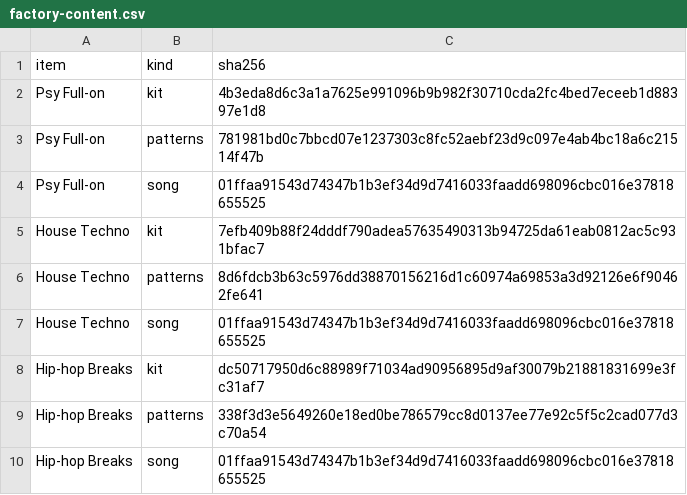
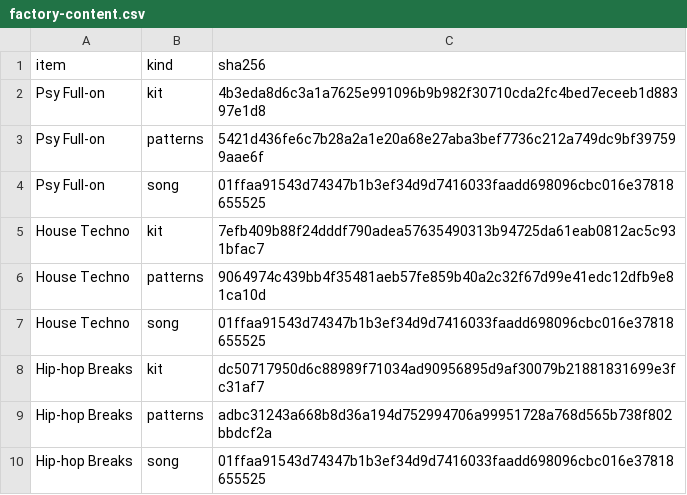
Before and after one commit to ultima-vox/vox-electronic-engine, a CSV file: products/drums/factory-content.csv, drawn as a sheet.

```diff
--- a/products/drums/factory-content.csv
+++ b/products/drums/factory-content.csv
@@ -2,9 +2,9 @@ item,kind,sha256
 Psy Full-on,kit,4b3eda8d6c3a1a7625e991096b9b982f30710cda2fc4bed7eceeb1d88397e1d8
-Psy Full-on,patterns,781981bd0c7bbcd07e1237303c8fc52aebf23d9c097e4ab4bc18a6c21514f47b
+Psy Full-on,patterns,5421d436fe6c7b28a2a1e20a68e27aba3bef7736c212a749dc9bf397599aae6f
 Psy Full-on,song,01ffaa91543d74347b1b3ef34d9d7416033faadd698096cbc016e37818655525
 House Techno,kit,7efb409b88f24dddf790adea57635490313b94725da61eab0812ac5c931bfac7
-House Techno,patterns,8d6fdcb3b63c5976dd38870156216d1c60974a69853a3d92126e6f90462fe641
+House Techno,patterns,9064974c439bb4f35481aeb57fe859b40a2c32f67d99e41edc12dfb9e81ca10d
 House Techno,song,01ffaa91543d74347b1b3ef34d9d7416033faadd698096cbc016e37818655525
 Hip-hop Breaks,kit,dc50717950d6c88989f71034ad90956895d9af30079b21881831699e3fc31af7
-Hip-hop Breaks,patterns,338f3d3e5649260e18ed0be786579cc8d0137ee77e92c5f5c2cad077d3c70a54
+Hip-hop Breaks,patterns,adbc31243a668b8d36a194d752994706a99951728a768d565b738f802bbdcf2a
 Hip-hop Breaks,song,01ffaa91543d74347b1b3ef34d9d7416033faadd698096cbc016e37818655525
```
Also changed, not shown: 13 other files.
